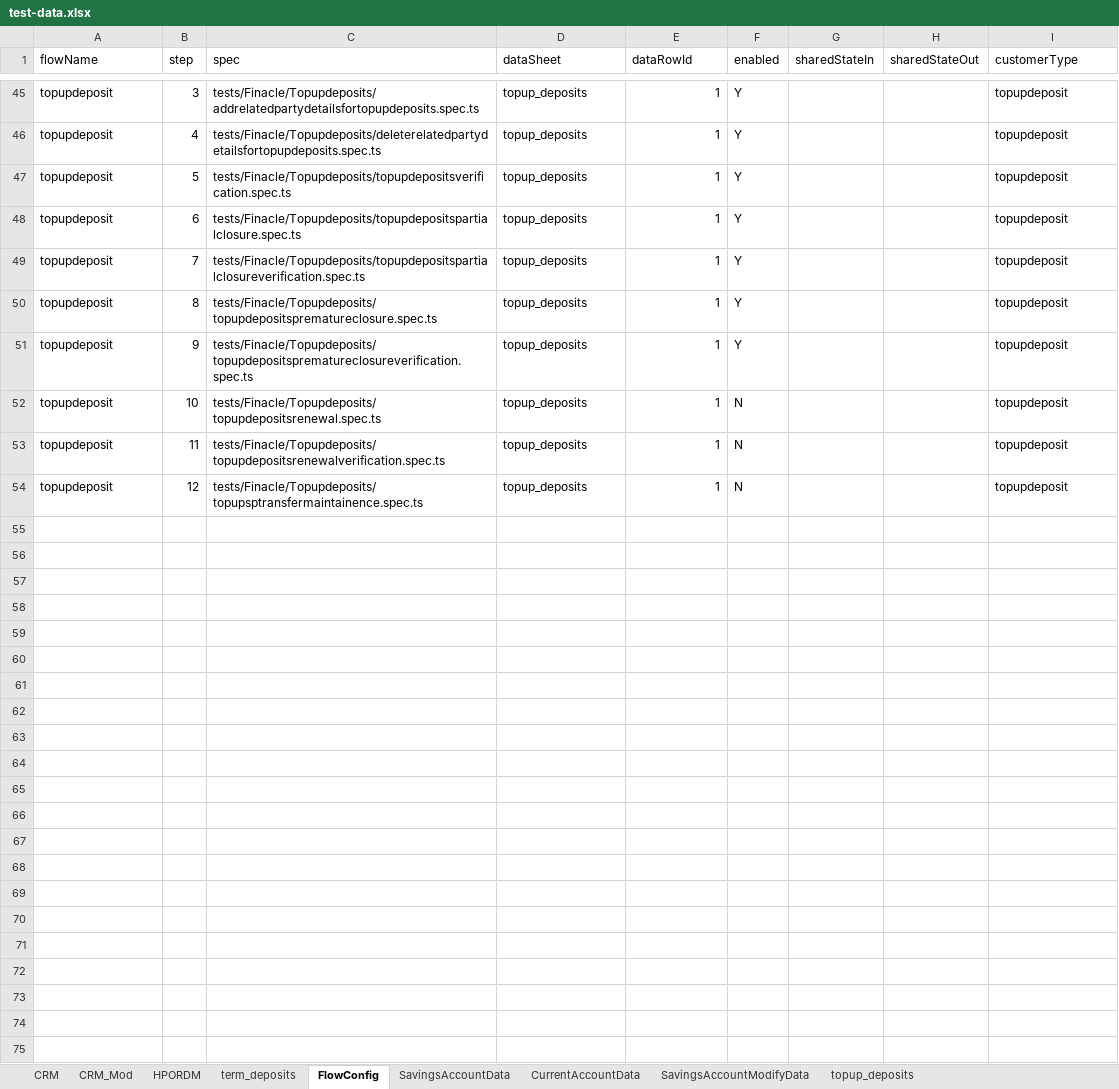
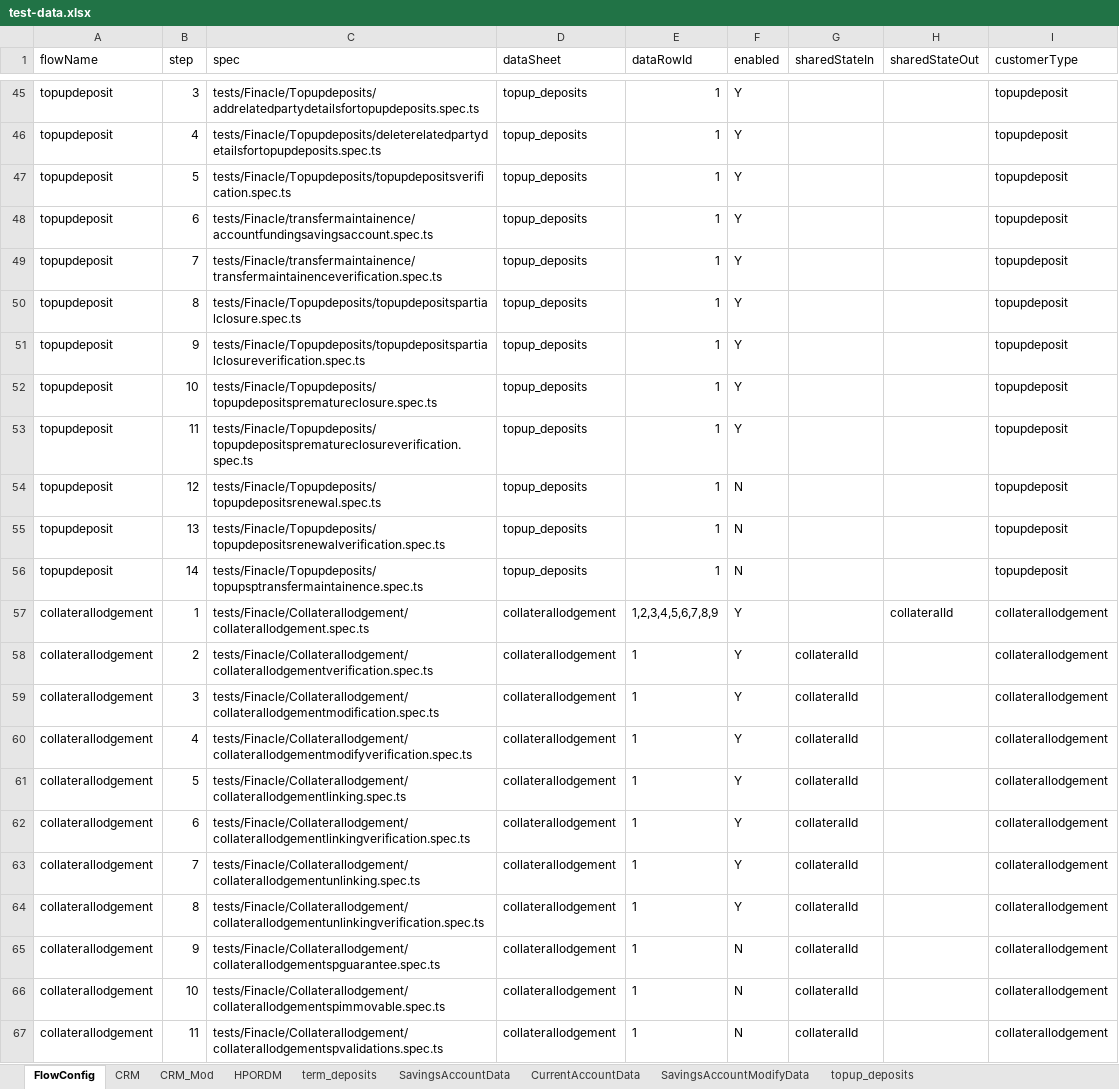
Before and after one commit to upamulapati/Clarien-Automation, an Excel workbook: data/test-data.xlsx, sheet FlowConfig, drawn as a sheet; only a part is shown, gaps mark what is left out; values as stored, in another font and other column widths than the file's, no borders; addresses are those after the commit; the diff names each change by its address in the sheet, - before the commit and + after, or states it on an @@ line.

Commit message:
Migrated collaterallodgement into excel datadriven approach

```diff
--- a/data/test-data.xlsx (sheet FlowConfig)
+++ b/data/test-data.xlsx (sheet FlowConfig)
@@ sheet tab order changed: FlowConfig | CRM | CRM_Mod | HPORDM | term_deposits | SavingsAccountData | CurrentAccountData | SavingsAccountModifyData | topup_deposits @@
+row 48: topupdeposit | 6 | tests/Finacle/transfermaintainence/accountfundingsavingsaccount.spec.ts | topup_deposits | 1 | Y |  |  | topupdeposit
+row 49: topupdeposit | 7 | tests/Finacle/transfermaintainence/transfermaintainenceverification.spec.ts | topup_deposits | 1 | Y |  |  | topupdeposit
-B50 (step): 6
+B50 (step): 8
-B51 (step): 7
+B51 (step): 9
-B52 (step): 8
+B52 (step): 10
-B53 (step): 9
+B53 (step): 11
-B54 (step): 10
+B54 (step): 12
-B55 (step): 11
+B55 (step): 13
-B56 (step): 12
+B56 (step): 14
+row 57: collaterallodgement | 1 | tests/Finacle/Collaterallodgement/collaterallodgement.spec.ts | collaterallodgement | 1,2,3,4,5,6,7,8,9 | Y |  | collateralId | collaterallodgement
+row 58: collaterallodgement | 2 | tests/Finacle/Collaterallodgement/collaterallodgementverification.spec.ts | collaterallodgement | 1 | Y | collateralId |  | collaterallodgement
+row 59: collaterallodgement | 3 | tests/Finacle/Collaterallodgement/collaterallodgementmodification.spec.ts | collaterallodgement | 1 | Y | collateralId |  | collaterallodgement
+row 60: collaterallodgement | 4 | tests/Finacle/Collaterallodgement/collaterallodgementmodifyverification.spec.ts | collaterallodgement | 1 | Y | collateralId |  | collaterallodgement
+row 61: collaterallodgement | 5 | tests/Finacle/Collaterallodgement/collaterallodgementlinking.spec.ts | collaterallodgement | 1 | Y | collateralId |  | collaterallodgement
+row 62: collaterallodgement | 6 | tests/Finacle/Collaterallodgement/collaterallodgementlinkingverification.spec.ts | collaterallodgement | 1 | Y | collateralId |  | collaterallodgement
+row 63: collaterallodgement | 7 | tests/Finacle/Collaterallodgement/collaterallodgementunlinking.spec.ts | collaterallodgement | 1 | Y | collateralId |  | collaterallodgement
+row 64: collaterallodgement | 8 | tests/Finacle/Collaterallodgement/collaterallodgementunlinkingverification.spec.ts | collaterallodgement | 1 | Y | collateralId |  | collaterallodgement
+row 65: collaterallodgement | 9 | tests/Finacle/Collaterallodgement/collaterallodgementspguarantee.spec.ts | collaterallodgement | 1 | N | collateralId |  | collaterallodgement
+row 66: collaterallodgement | 10 | tests/Finacle/Collaterallodgement/collaterallodgementspimmovable.spec.ts | collaterallodgement | 1 | N | collateralId |  | collaterallodgement
+row 67: collaterallodgement | 11 | tests/Finacle/Collaterallodgement/collaterallodgementspvalidations.spec.ts | collaterallodgement | 1 | N | collateralId |  | collaterallodgement
```
Also changed, not shown: sheet CurrentAccountModifyData, sheet SavingsAccountModifyData, sheet CurrentAccountData, sheet SavingsAccountData, sheet SavingsAccountFreezeData, sheet SavingsAccountFreezeVerifyData, 2 more sheets, other sheet tabs, 28 other files.
